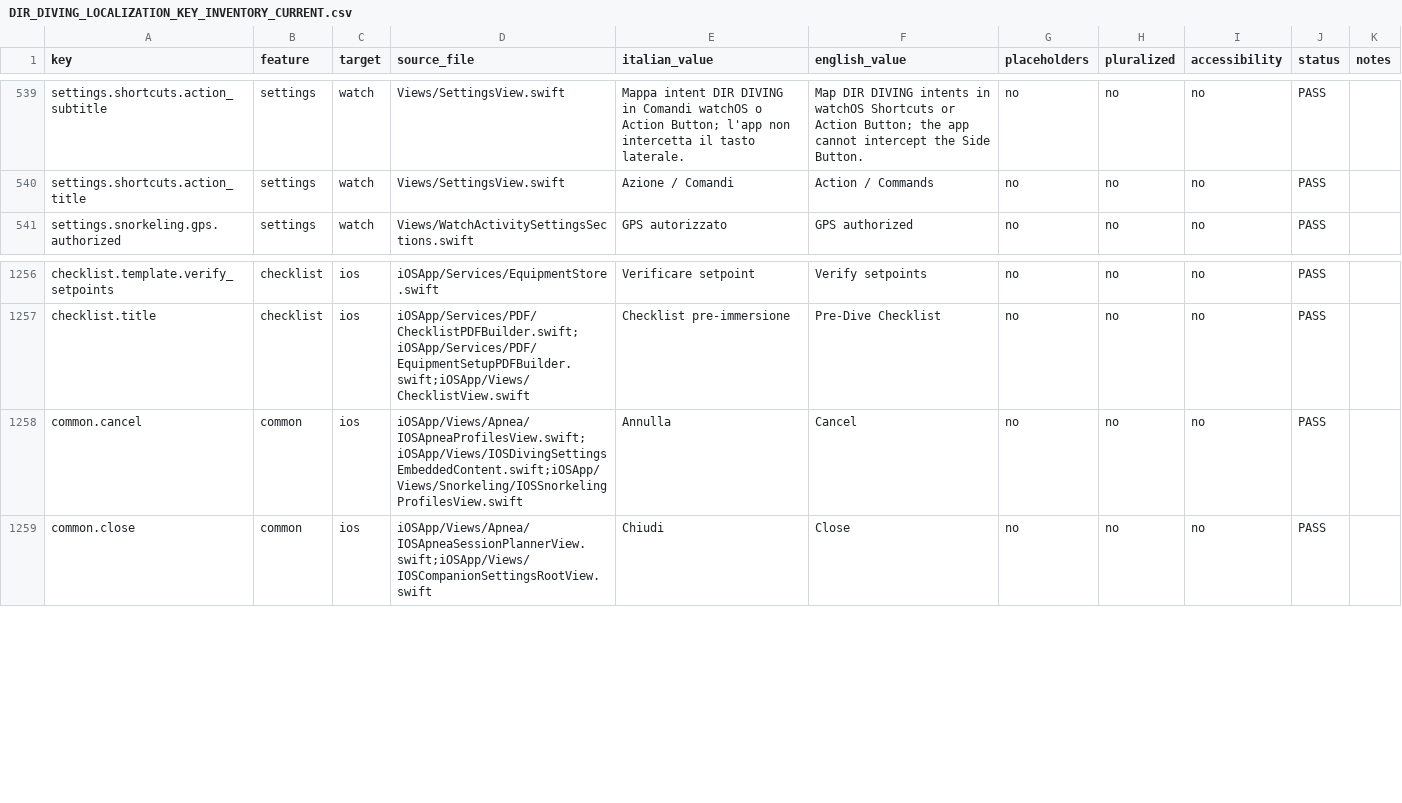
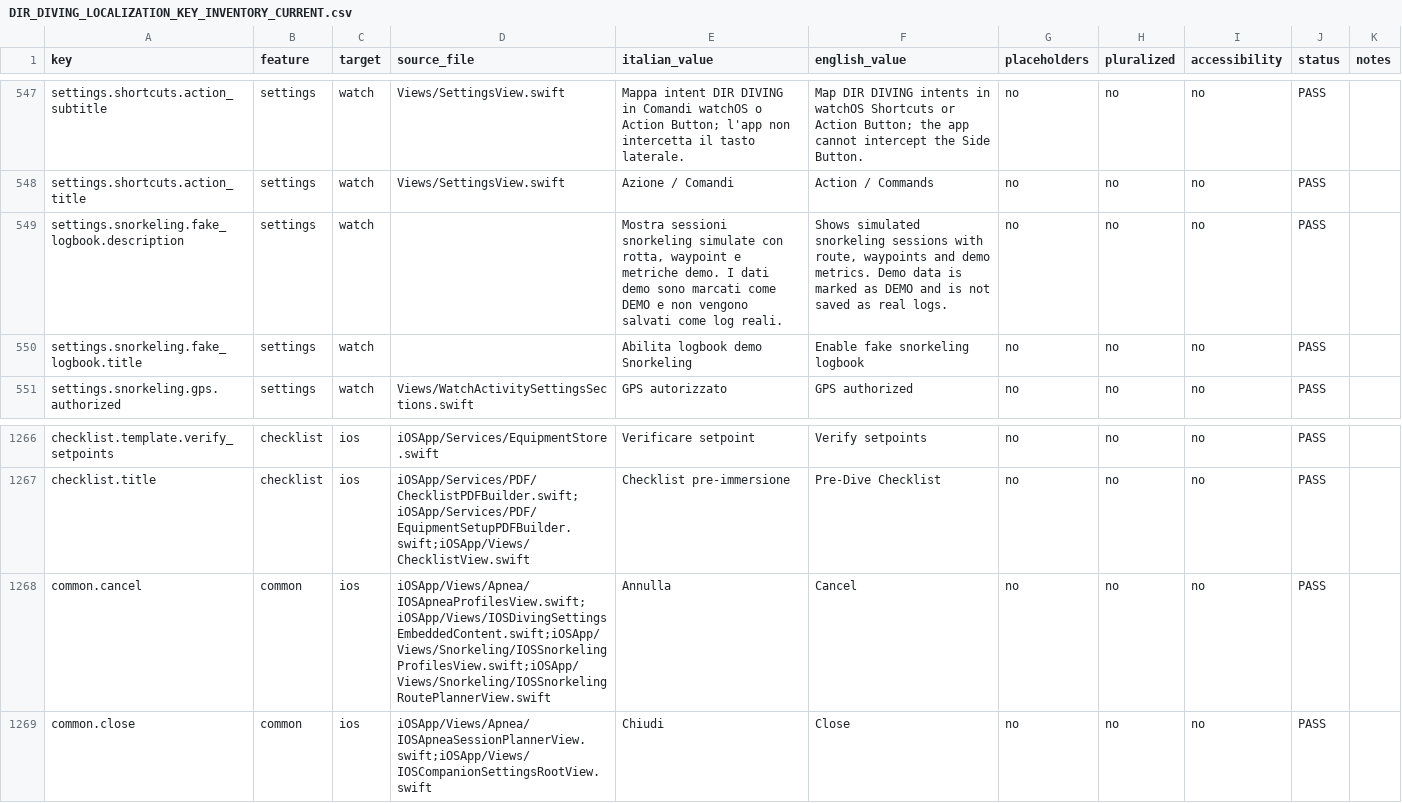
Before and after one commit to egopfe/DirDiving-App, a CSV file: Docs/DIR_DIVING_LOCALIZATION_KEY_INVENTORY_CURRENT.csv, drawn as a sheet; only a part is shown, gaps mark what is left out; the diff covers the shown part only.

```diff
--- a/Docs/DIR_DIVING_LOCALIZATION_KEY_INVENTORY_CURRENT.csv
+++ b/Docs/DIR_DIVING_LOCALIZATION_KEY_INVENTORY_CURRENT.csv
@@ -544,2 +552,4 @@ settings.shortcuts.action_subtitle,settings,watch,Views/SettingsView.swift,Mappa
 settings.shortcuts.action_title,settings,watch,Views/SettingsView.swift,Azione / Comandi,Action / Commands,no,no,no,PASS,
+settings.snorkeling.fake_logbook.description,settings,watch,,"Mostra sessioni snorkeling simulate con rotta, waypoint e metriche demo. I dati demo sono marcati come DEMO e non vengono salvati come log reali.","Shows simulated snorkeling sessions with route, waypoints and demo metrics. Demo data is marked as DEMO and is not saved as real logs.",no,no,no,PASS,
+settings.snorkeling.fake_logbook.title,settings,watch,,Abilita logbook demo Snorkeling,Enable fake snorkeling logbook,no,no,no,PASS,
 settings.snorkeling.gps.authorized,settings,watch,Views/WatchActivitySettingsSections.swift,GPS autorizzato,GPS authorized,no,no,no,PASS,
@@ -1261,3 +1271,3 @@ checklist.template.verify_setpoints,checklist,ios,iOSApp/Services/EquipmentStore
 checklist.title,checklist,ios,iOSApp/Services/PDF/ChecklistPDFBuilder.swift;iOSApp/Services/PDF/EquipmentSetupPDFBuilder.swift;iOSApp/Views/ChecklistView.swift,Checklist pre-immersione,Pre-Dive Checklist,no,no,no,PASS,
-common.cancel,common,ios,iOSApp/Views/Apnea/IOSApneaProfilesView.swift;iOSApp/Views/IOSDivingSettingsEmbeddedContent.swift;iOSApp/Views/Snorkeling/IOSSnorkelingProfilesView.swift,Annulla,Cancel,no,no,no,PASS,
+common.cancel,common,ios,iOSApp/Views/Apnea/IOSApneaProfilesView.swift;iOSApp/Views/IOSDivingSettingsEmbeddedContent.swift;iOSApp/Views/Snorkeling/IOSSnorkelingProfilesView.swift;iOSApp/Views/Snorkeling/IOSSnorkelingRoutePlannerView.swift,Annulla,Cancel,no,no,no,PASS,
 common.close,common,ios,iOSApp/Views/Apnea/IOSApneaSessionPlannerView.swift;iOSApp/Views/IOSCompanionSettingsRootView.swift,Chiudi,Close,no,no,no,PASS,
```
Also changed, not shown: 16 added rows elsewhere in this file, Docs/DIR_DIVING_MOCKUP_PATH_VALIDATION_CURRENT.csv, 19 other files.
